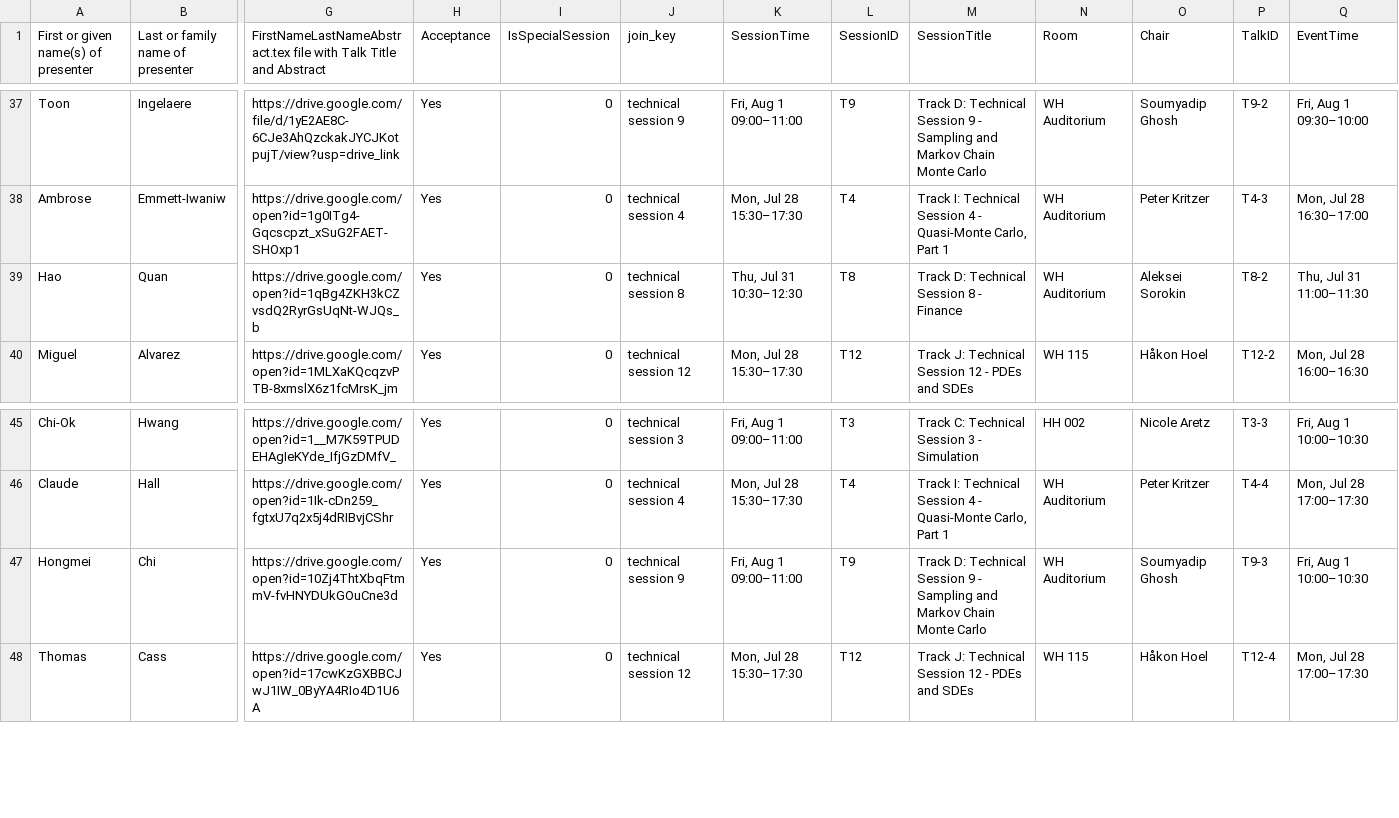
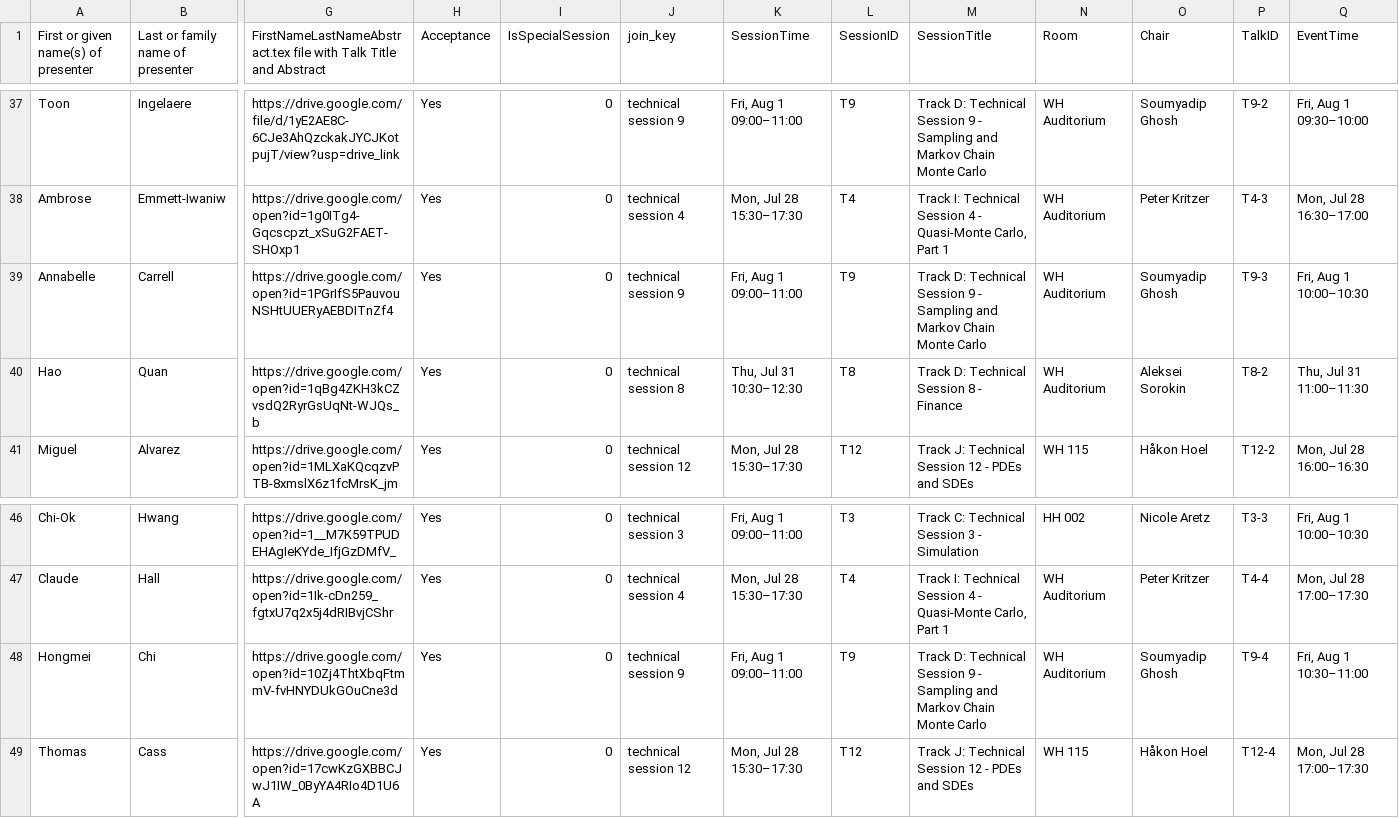
Before and after one commit to fjhickernell/MCM-2025-Program, a CSV file: preprocess/interim/contributed_talk_submissions_talkid.csv, drawn as a sheet; only a part is shown, gaps mark what is left out; addresses are those after the commit; rows hold the shown columns only; the diff names each change by its address in the sheet, - before the commit and + after, or states it on an @@ line.

Commit message:
+ Annabelle Carrell's talk

```diff
--- a/preprocess/interim/contributed_talk_submissions_talkid.csv
+++ b/preprocess/interim/contributed_talk_submissions_talkid.csv
+row 39: Annabelle | Carrell | https://drive.google.com/open?id=1PGrIfS5PauvouNSHtUUERyAEBDITnZf4 | Yes | 0 | technical session 9 | Fri, Aug 1 09:00–11:00 | T9 | Track D: Technical Session 9 - Sampling and Markov Chain Monte Carlo | WH Auditorium | Soumyadip Ghosh | T9-3 | Fri, Aug 1 10:00–10:30
-P48 (TalkID): T9-3
+P48 (TalkID): T9-4
-Q48 (EventTime): Fri, Aug 1 10:00–10:30
+Q48 (EventTime): Fri, Aug 1 10:30–11:00
```
Also changed, not shown: preprocess/input/contributed_talk_submissions.csv, preprocess/interim/contributed_talk_submissions_gsheet.csv, 15 other files.
